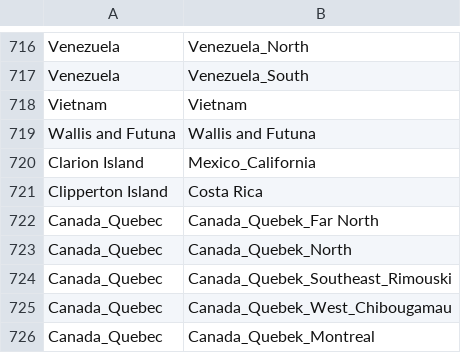
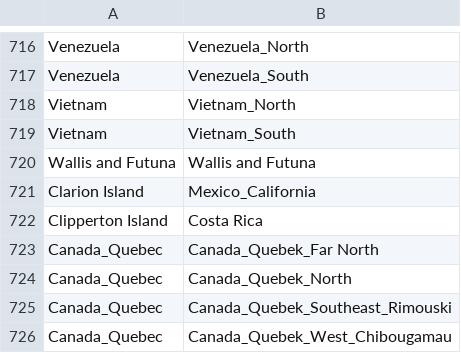
Before and after one commit to fariskonnakkadan/organicmaps-rider, a CSV file: data/old_vs_new.csv, drawn as a sheet; only a part is shown, gaps mark what is left out; the shorter side is filled out with more unchanged rows.

```diff
--- a/data/old_vs_new.csv
+++ b/data/old_vs_new.csv
@@ -717,3 +717,4 @@ Venezuela	Venezuela_North
 Venezuela	Venezuela_South
-Vietnam	Vietnam
+Vietnam	Vietnam_North
+Vietnam	Vietnam_South
 Wallis and Futuna	Wallis and Futuna
```
Also changed, not shown: data/borders_vs_osm.csv, 5 other files.
